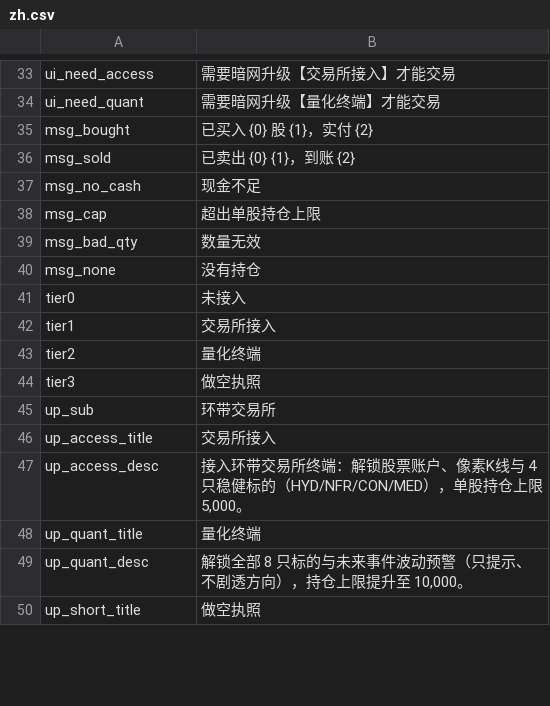
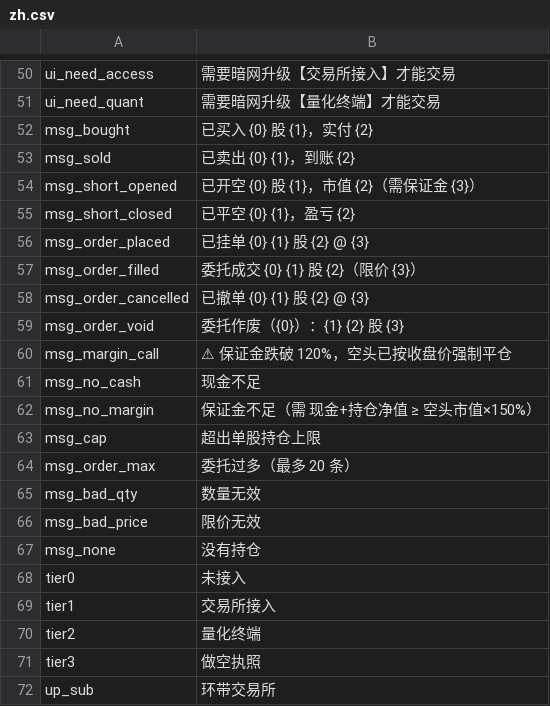
Before and after one commit to MengUkal/ProbablyStolen-MODs, a CSV file: StockExchange/Localization/zh.csv, drawn as a sheet; only a part is shown, gaps mark what is left out; the shorter side is filled out with more unchanged rows; the diff covers the shown part only.

Commit message:
feat: P2 做空 + 限价委托 —— 做空执照(800)功能落地
做空（策划案 §6.4 定稿）：
- 开空=卖借来的股（现金不动，只扣 1% 开仓费）；借券费 0.5%/日（现金不足扣到 0）
- 保证金 150%（现金+持仓净值 ≥ 空头总市值×150%）；强平线 120% 全额自动平空
- 平空盈亏=(开空均价-现价)×数量-费用；空头市值计入单股持仓上限
- TryOpenShort/TryCloseShort/MaxShortable/ChargeBorrowFee/CheckMarginCall

限价委托（隔夜撮合）：
- PendingOrder（买/卖/开空/平空 × 限价 × 数量），随档持久化，上限 20 条
- 每日结算按收盘价撮合（穿限即成交，滑点 0，照收手续费）；校验失败作废并提示
- Broker.PushNotice 通知机制：Debug.Log + UI 底部消息条

UI：T3 详情区开空/平空/挂单按钮 + 委托列表撤销；列表 '空 N' 标记；详情空头行
存档：shortQty/shortAvgCost/orders 新字段，老档 JsonUtility 缺省 + Restore 归零兜底
本地化：zh/en 全量新增做空/委托文案；做空执照描述改为实际规则
文档：交接文档 §三 改为已实现（含落点与常量），策划案状态更新

游戏内实测（暗网购买→开空→隔夜撮合→强平）待做，见交接文档 §五.7

```diff
--- a/StockExchange/Localization/zh.csv
+++ b/StockExchange/Localization/zh.csv
@@ -36,5 +53,15 @@ msg_bought,已买入 {0} 股 {1}，实付 {2}
 msg_sold,已卖出 {0} {1}，到账 {2}
+msg_short_opened,已开空 {0} 股 {1}，市值 {2}（需保证金 {3}）
+msg_short_closed,已平空 {0} {1}，盈亏 {2}
+msg_order_placed,已挂单 {0} {1} 股 {2} @ {3}
+msg_order_filled,委托成交 {0} {1} 股 {2}（限价 {3}）
+msg_order_cancelled,已撤单 {0} {1} 股 {2} @ {3}
+msg_order_void,委托作废（{0}）：{1} {2} 股 {3}
+msg_margin_call,⚠ 保证金跌破 120%，空头已按收盘价强制平仓
 msg_no_cash,现金不足
+msg_no_margin,保证金不足（需 现金+持仓净值 ≥ 空头市值×150%）
 msg_cap,超出单股持仓上限
+msg_order_max,委托过多（最多 20 条）
 msg_bad_qty,数量无效
+msg_bad_price,限价无效
 msg_none,没有持仓
```
Also changed, not shown: 17 added rows and 1 edited cell elsewhere in this file, StockExchange/Localization/en.csv, 5 other files.
